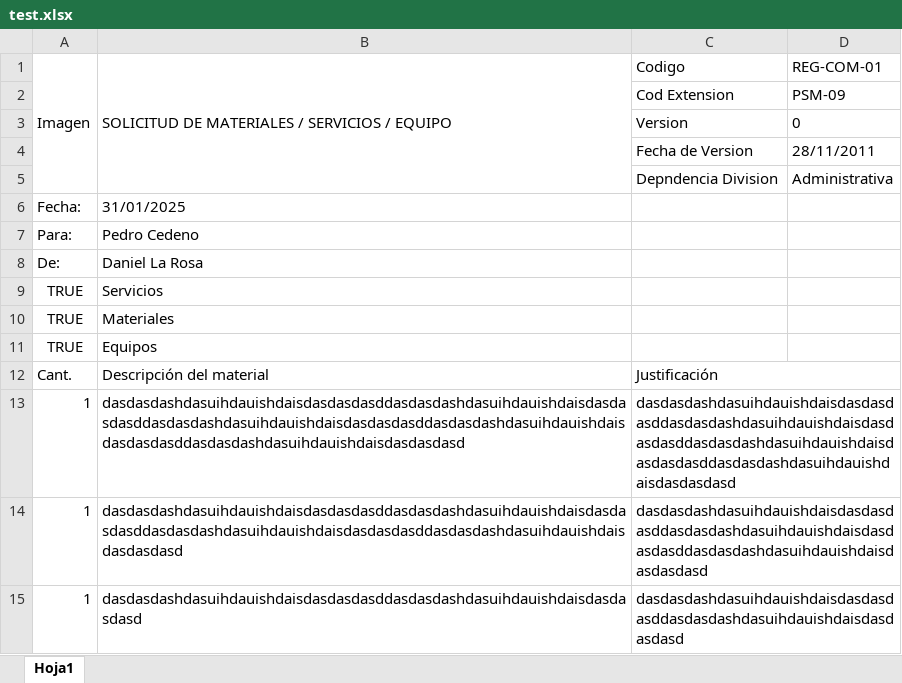
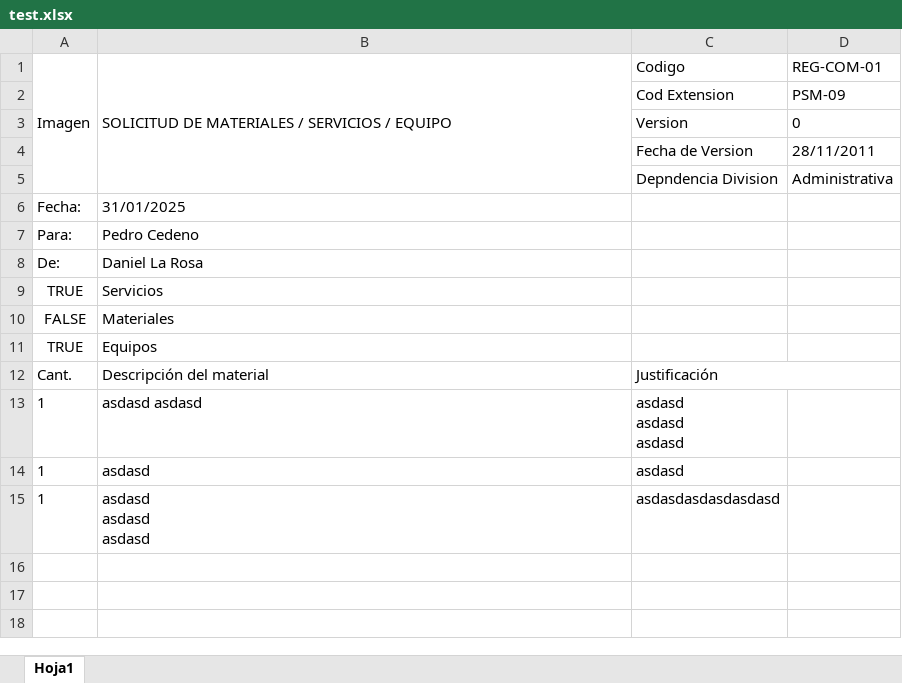
Before and after one commit to Khaym03/soli, an Excel workbook: test.xlsx, sheet Hoja1, drawn as a sheet; values as stored, in another font and other column widths than the file's, no borders; removed rows and columns are numbered as before the commit, all else as after; ↵ is a line break in a cell; the diff names each change by its address in the sheet, - before the commit and + after, or states it on an @@ line.

```diff
--- a/test.xlsx (sheet Hoja1)
+++ b/test.xlsx (sheet Hoja1)
-A10: TRUE
+A10: FALSE
-row 13: 1 | dasdasdashdasuihdauishdaisdasdasdasddasdasdashdasuihdauishdaisdasdasdasddasdasdashdasuihdauishdaisdasdasdasddasdasdashdasuihdauishdaisdasdasdasddasdasdashdasuihdauishdaisdasdasdasd | dasdasdashdasuihdauishdaisdasdasdasddasdasdashdasuihdauishdaisdasdasdasddasdasdashdasuihdauishdaisdasdasdasddasdasdashdasuihdauishdaisdasdasdasd
-row 14: 1 | dasdasdashdasuihdauishdaisdasdasdasddasdasdashdasuihdauishdaisdasdasdasddasdasdashdasuihdauishdaisdasdasdasddasdasdashdasuihdauishdaisdasdasdasd | dasdasdashdasuihdauishdaisdasdasdasddasdasdashdasuihdauishdaisdasdasdasddasdasdashdasuihdauishdaisdasdasdasd
-row 15: 1 | dasdasdashdasuihdauishdaisdasdasdasddasdasdashdasuihdauishdaisdasdasdasd | dasdasdashdasuihdauishdaisdasdasdasddasdasdashdasuihdauishdaisdasdasdasd
+row 13: 1 | asdasd asdasd | asdasd ↵ asdasd ↵ asdasd
+row 14: 1 | asdasd | asdasd
+row 15: 1 | asdasd ↵ asdasd ↵ asdasd | asdasdasdasdasdasd
```
Also changed, not shown: 1 other file.
